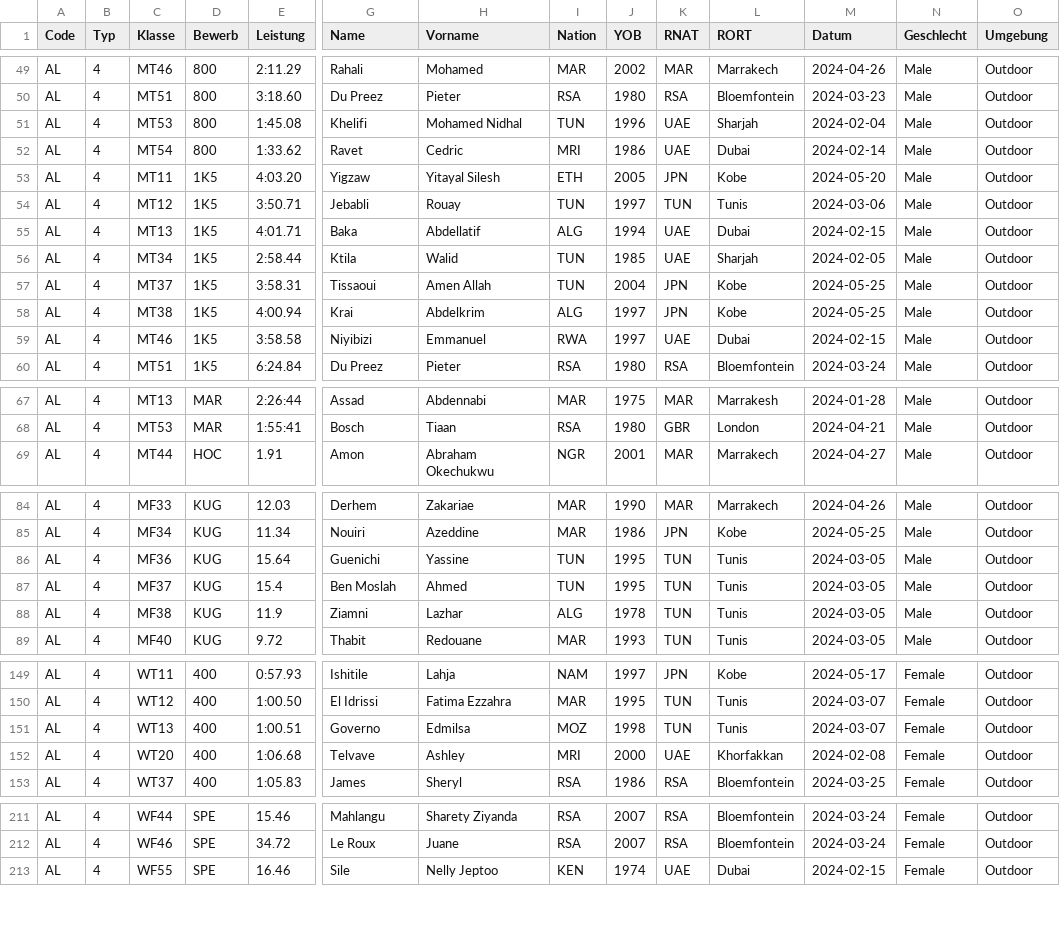
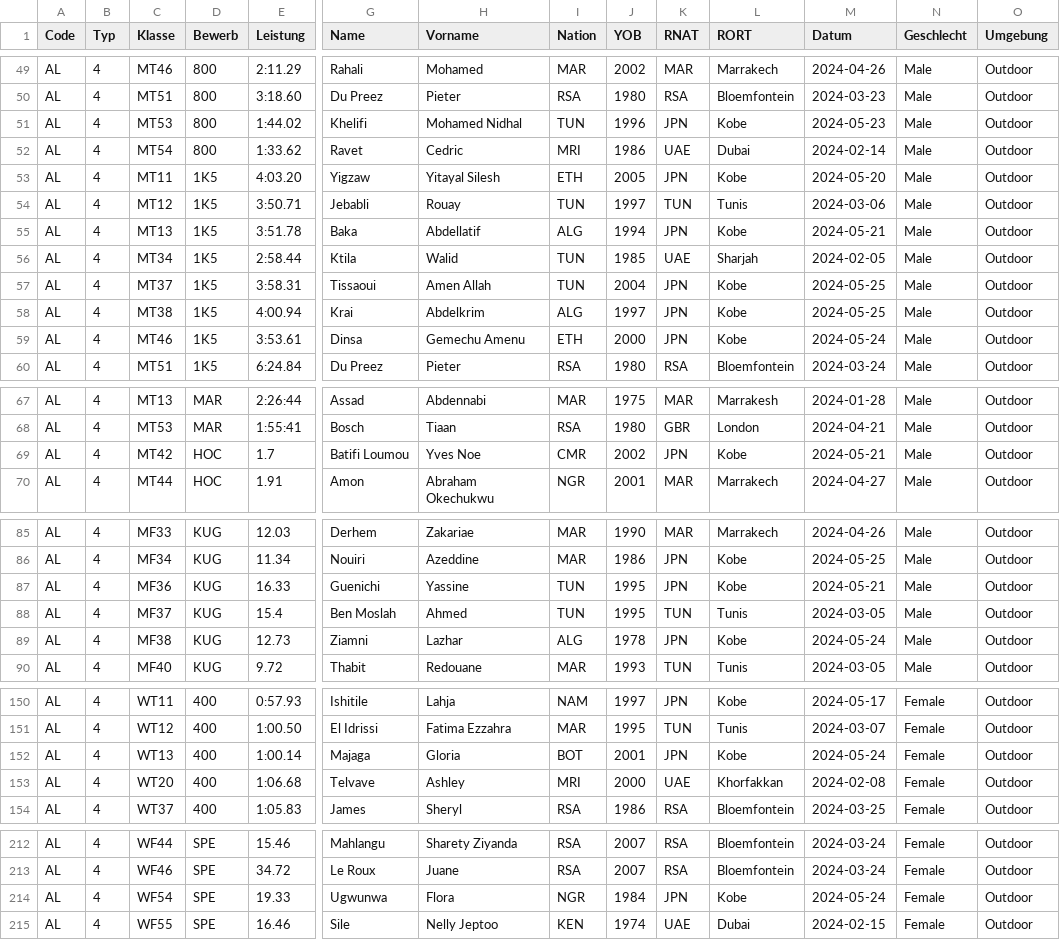
Before and after one commit to nimarion/para-records, a CSV file: leads/africa.csv, drawn as a sheet; only a part is shown, gaps mark what is left out; addresses are those after the commit; rows hold the shown columns only; the diff covers the shown part only; the diff names each change by its address in the sheet, - before the commit and + after, or states it on an @@ line.

```diff
--- a/leads/africa.csv
+++ b/leads/africa.csv
-E51 (Leistung): 1:45.08
+E51 (Leistung): 1:44.02
-K51 (RNAT): UAE
+K51 (RNAT): JPN
-L51 (RORT): Sharjah
+L51 (RORT): Kobe
-M51 (Datum): 2024-02-04
+M51 (Datum): 2024-05-23
-E55 (Leistung): 4:01.71
+E55 (Leistung): 3:51.78
-K55 (RNAT): UAE
+K55 (RNAT): JPN
-L55 (RORT): Dubai
+L55 (RORT): Kobe
-M55 (Datum): 2024-02-15
+M55 (Datum): 2024-05-21
-E59 (Leistung): 3:58.58
+E59 (Leistung): 3:53.61
-G59 (Name): Niyibizi
+G59 (Name): Dinsa
-H59 (Vorname): Emmanuel
+H59 (Vorname): Gemechu Amenu
-I59 (Nation): RWA
+I59 (Nation): ETH
-J59 (YOB): 1997
+J59 (YOB): 2000
-K59 (RNAT): UAE
+K59 (RNAT): JPN
-L59 (RORT): Dubai
+L59 (RORT): Kobe
-M59 (Datum): 2024-02-15
+M59 (Datum): 2024-05-24
+row 69: AL | 4 | MT42 | HOC | 1.7 | Batifi Loumou | Yves Noe | CMR | 2002 | JPN | Kobe | 2024-05-21 | Male | Outdoor
-E87 (Leistung): 15.64
+E87 (Leistung): 16.33
-K87 (RNAT): TUN
+K87 (RNAT): JPN
-L87 (RORT): Tunis
+L87 (RORT): Kobe
-M87 (Datum): 2024-03-05
+M87 (Datum): 2024-05-21
-E89 (Leistung): 11.9
+E89 (Leistung): 12.73
-K89 (RNAT): TUN
+K89 (RNAT): JPN
-L89 (RORT): Tunis
+L89 (RORT): Kobe
-M89 (Datum): 2024-03-05
+M89 (Datum): 2024-05-24
-E152 (Leistung): 1:00.51
+E152 (Leistung): 1:00.14
-G152 (Name): Governo
+G152 (Name): Majaga
-H152 (Vorname): Edmilsa
+H152 (Vorname): Gloria
-I152 (Nation): MOZ
+I152 (Nation): BOT
-J152 (YOB): 1998
+J152 (YOB): 2001
-K152 (RNAT): TUN
+K152 (RNAT): JPN
-L152 (RORT): Tunis
+L152 (RORT): Kobe
-M152 (Datum): 2024-03-07
+M152 (Datum): 2024-05-24
+row 214: AL | 4 | WF54 | SPE | 19.33 | Ugwunwa | Flora | NGR | 1984 | JPN | Kobe | 2024-05-24 | Female | Outdoor
```
Also changed, not shown: 47 edited cells elsewhere in this file, leads/america.csv, leads/asia.csv, 3 other files.
